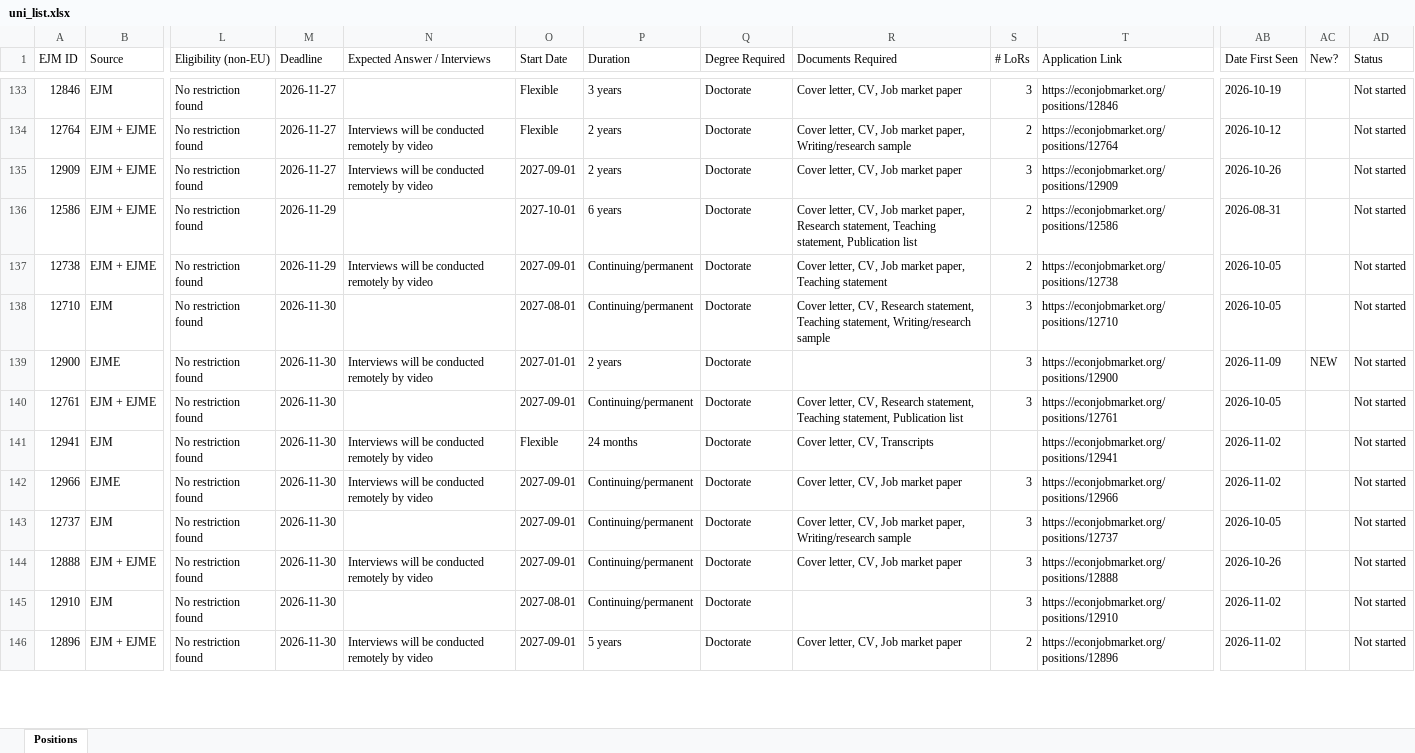
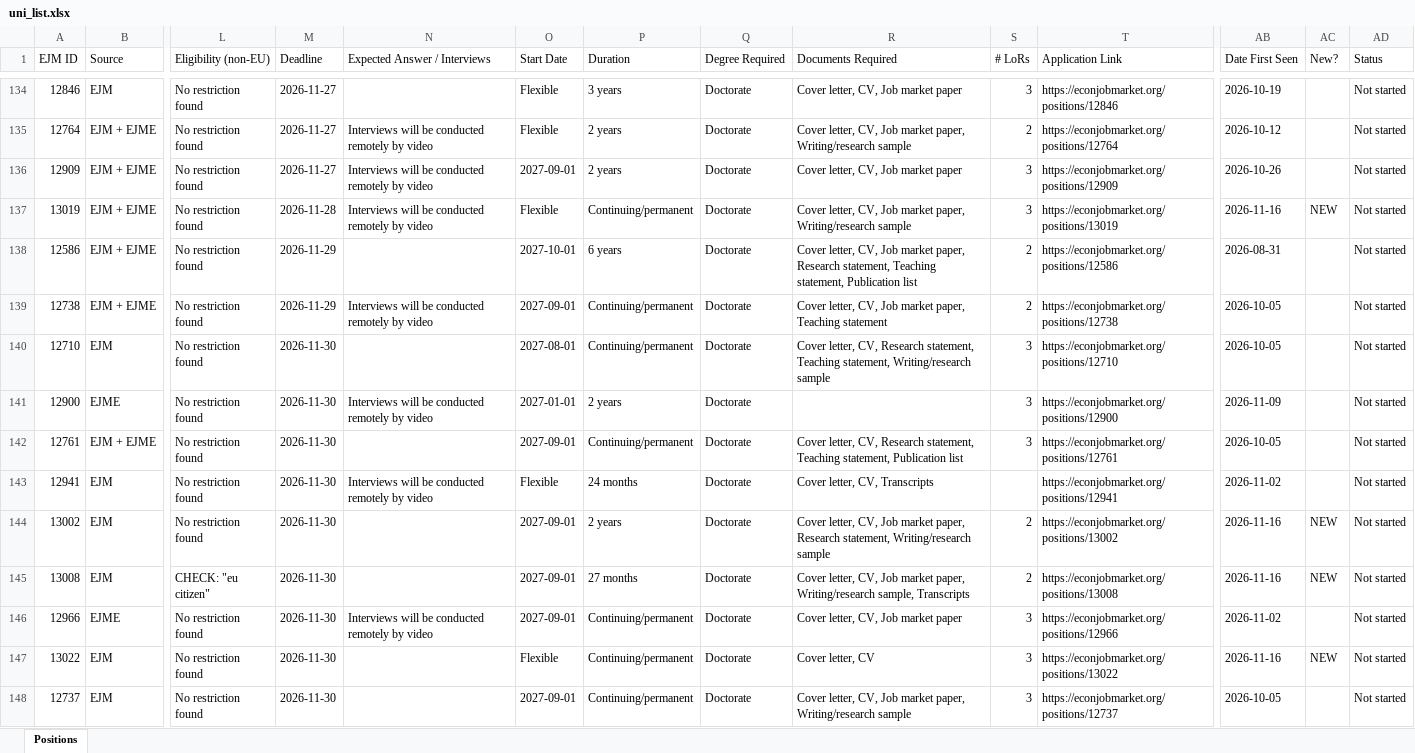
Before and after one commit to fondomathias/Job-Tracker-Web, an Excel workbook: scraper/uni_list.xlsx, sheet Positions, drawn as a sheet; only a part is shown, gaps mark what is left out; the shorter side is filled out with more unchanged rows; values as stored, in another font and other column widths than the file's, no cell formats; addresses are those after the commit; rows hold the shown columns only; the diff covers the shown part only; the diff names each change by its address in the sheet, - before the commit and + after, or states it on an @@ line.

```diff
--- a/scraper/uni_list.xlsx (sheet Positions)
+++ b/scraper/uni_list.xlsx (sheet Positions)
+row 137: 13019 | EJM + EJME | No restriction found | 2026-11-28 | Interviews will be conducted remotely by video | Flexible | Continuing/permanent | Doctorate | Cover letter, CV, Job market paper, Writing/research sample | 3 | https://econjobmarket.org/positions/13019 | 2026-11-16 | NEW | Not started
-AC141 (New?): NEW
+AC141 (New?): (empty)
+row 144: 13002 | EJM | No restriction found | 2026-11-30 |  | 2027-09-01 | 2 years | Doctorate | Cover letter, CV, Job market paper, Research statement, Writing/research sample | 2 | https://econjobmarket.org/positions/13002 | 2026-11-16 | NEW | Not started
+row 145: 13008 | EJM | CHECK: "eu citizen" | 2026-11-30 |  | 2027-09-01 | 27 months | Doctorate | Cover letter, CV, Job market paper, Writing/research sample, Transcripts | 2 | https://econjobmarket.org/positions/13008 | 2026-11-16 | NEW | Not started
+row 147: 13022 | EJM | No restriction found | 2026-11-30 |  | Flexible | Continuing/permanent | Doctorate | Cover letter, CV | 3 | https://econjobmarket.org/positions/13022 | 2026-11-16 | NEW | Not started
```
Also changed, not shown: 16 added rows and 69 edited cells elsewhere in this sheet, cell formats, scraper/linkedin_list.xlsx, 1 other file.
